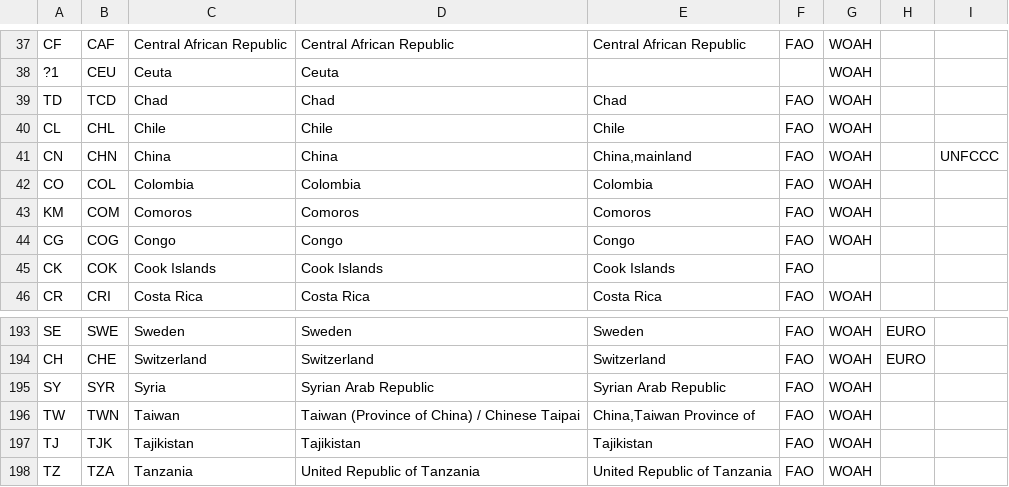
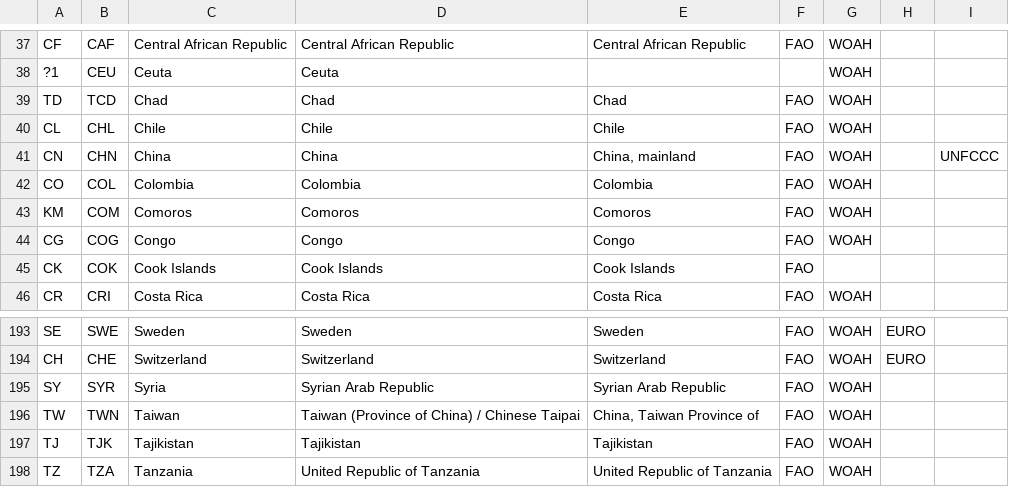
Before and after one commit to GBADsInformatics/General-Information, a CSV file: adminunits.csv, drawn as a sheet; only a part is shown, gaps mark what is left out; the diff covers the shown part only.

```diff
--- a/adminunits.csv
+++ b/adminunits.csv
@@ -40,3 +40,3 @@ TD,TCD,Chad,Chad,Chad,FAO,WOAH,,
 CL,CHL,Chile,Chile,Chile,FAO,WOAH,,
-CN,CHN,China,China,"China,mainland",FAO,WOAH,,UNFCCC
+CN,CHN,China,China,"China, mainland",FAO,WOAH,,UNFCCC
 CO,COL,Colombia,Colombia,Colombia,FAO,WOAH,,
@@ -195,3 +195,3 @@ CH,CHE,Switzerland,Switzerland,Switzerland,FAO,WOAH,EURO,
 SY,SYR,Syria,Syrian Arab Republic,Syrian Arab Republic,FAO,WOAH,,
-TW,TWN,Taiwan,Taiwan (Province of China) / Chinese Taipai,"China,Taiwan Province of",FAO,WOAH,,
+TW,TWN,Taiwan,Taiwan (Province of China) / Chinese Taipai,"China, Taiwan Province of",FAO,WOAH,,
 TJ,TJK,Tajikistan,Tajikistan,Tajikistan,FAO,WOAH,,
```
Also changed, not shown: 11 edited cells elsewhere in this file.
